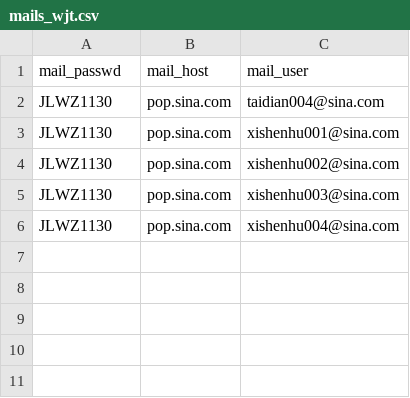
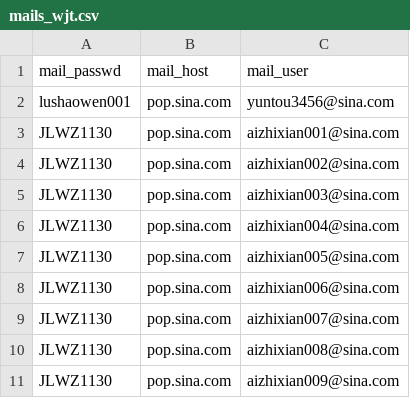
Before and after one commit to wangype/Labor, a CSV file: configs/mails_wjt.csv, drawn as a sheet.

```diff
--- a/configs/mails_wjt.csv
+++ b/configs/mails_wjt.csv
@@ -1,6 +1,11 @@
 mail_passwd,mail_host,mail_user
-JLWZ1130,pop.sina.com,taidian004@sina.com
-JLWZ1130,pop.sina.com,xishenhu001@sina.com
-JLWZ1130,pop.sina.com,xishenhu002@sina.com
-JLWZ1130,pop.sina.com,xishenhu003@sina.com
-JLWZ1130,pop.sina.com,xishenhu004@sina.com
+lushaowen001,pop.sina.com,yuntou3456@sina.com
+JLWZ1130,pop.sina.com,aizhixian001@sina.com
+JLWZ1130,pop.sina.com,aizhixian002@sina.com
+JLWZ1130,pop.sina.com,aizhixian003@sina.com
+JLWZ1130,pop.sina.com,aizhixian004@sina.com
+JLWZ1130,pop.sina.com,aizhixian005@sina.com
+JLWZ1130,pop.sina.com,aizhixian006@sina.com
+JLWZ1130,pop.sina.com,aizhixian007@sina.com
+JLWZ1130,pop.sina.com,aizhixian008@sina.com
+JLWZ1130,pop.sina.com,aizhixian009@sina.com
```
Also changed, not shown: configs/mails_chuanqi.csv, configs/vips_chuanqi.csv, 20 other files.
